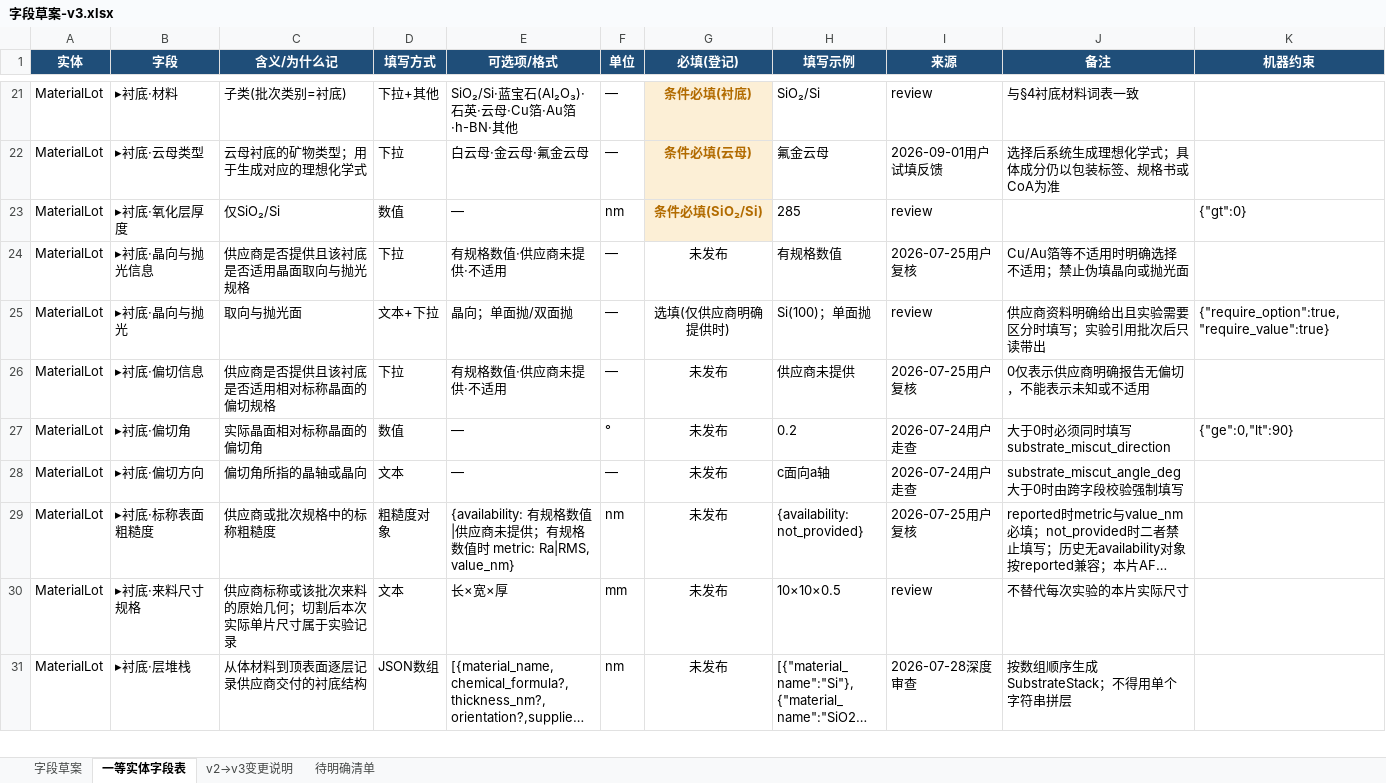
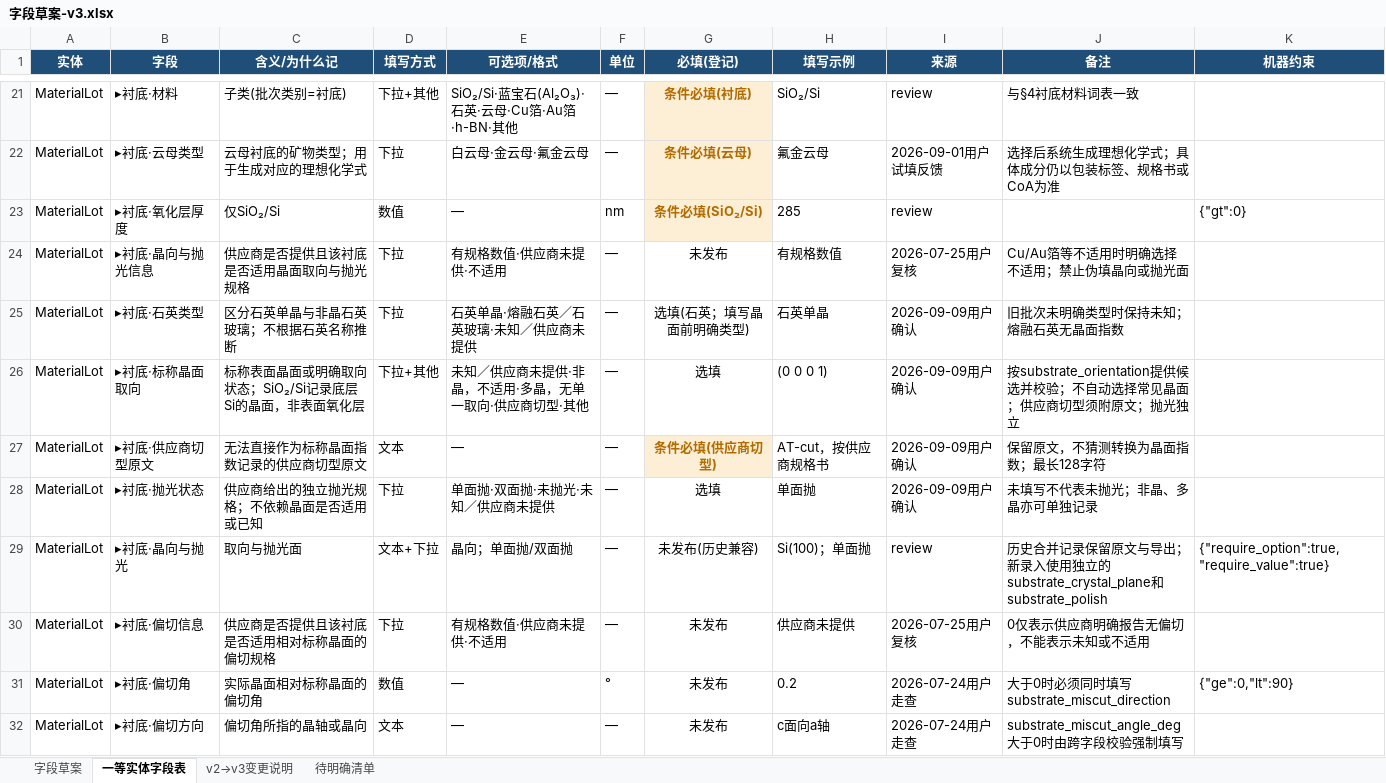
Before and after one commit to RustyPiano/cvd-experiment-data-system, an Excel workbook: docs/standard/字段草案-v3.xlsx, sheet 一等实体字段表, drawn as a sheet; only a part is shown, gaps mark what is left out; the shorter side is filled out with more unchanged rows; long unchanged cells end in …; values as stored, in another font and other column widths than the file's, no borders; addresses are those after the commit; the diff names each change by its address in the sheet, - before the commit and + after, or states it on an @@ line.

```diff
--- a/docs/standard/字段草案-v3.xlsx (sheet 一等实体字段表)
+++ b/docs/standard/字段草案-v3.xlsx (sheet 一等实体字段表)
+row 25: MaterialLot | ▸衬底·石英类型 | 区分石英单晶与非晶石英玻璃；不根据石英名称推断 | 下拉 | 石英单晶·熔融石英／石英玻璃·未知／供应商未提供 | — | 选填(石英；填写晶面前明确类型) | 石英单晶 | 2026-09-09用户确认 | 旧批次未明确类型时保持未知；熔融石英无晶面指数
+row 26: MaterialLot | ▸衬底·标称晶面取向 | 标称表面晶面或明确取向状态；SiO₂/Si记录底层Si的晶面，非表面氧化层 | 下拉+其他 | 未知／供应商未提供·非晶，不适用·多晶，无单一取向·供应商切型·其他 | — | 选填 | (0 0 0 1) | 2026-09-09用户确认 | 按substrate_orientation提供候选并校验；不自动选择常见晶面；供应商切型须附原文；抛光独立
+row 27: MaterialLot | ▸衬底·供应商切型原文 | 无法直接作为标称晶面指数记录的供应商切型原文 | 文本 | — | — | 条件必填(供应商切型) | AT-cut，按供应商规格书 | 2026-09-09用户确认 | 保留原文，不猜测转换为晶面指数；最长128字符
+row 28: MaterialLot | ▸衬底·抛光状态 | 供应商给出的独立抛光规格；不依赖晶面是否适用或已知 | 下拉 | 单面抛·双面抛·未抛光·未知／供应商未提供 | — | 选填 | 单面抛 | 2026-09-09用户确认 | 未填写不代表未抛光；非晶、多晶亦可单独记录
-G29 (必填(登记)): 选填(仅供应商明确提供时)
+G29 (必填(登记)): 未发布(历史兼容)
-J29 (备注): 供应商资料明确给出且实验需要区分时填写；实验引用批次后只读带出
+J29 (备注): 历史合并记录保留原文与导出；新录入使用独立的substrate_crystal_plane和substrate_polish
```
Also changed, not shown: sheet 字段草案, 46 other files.
